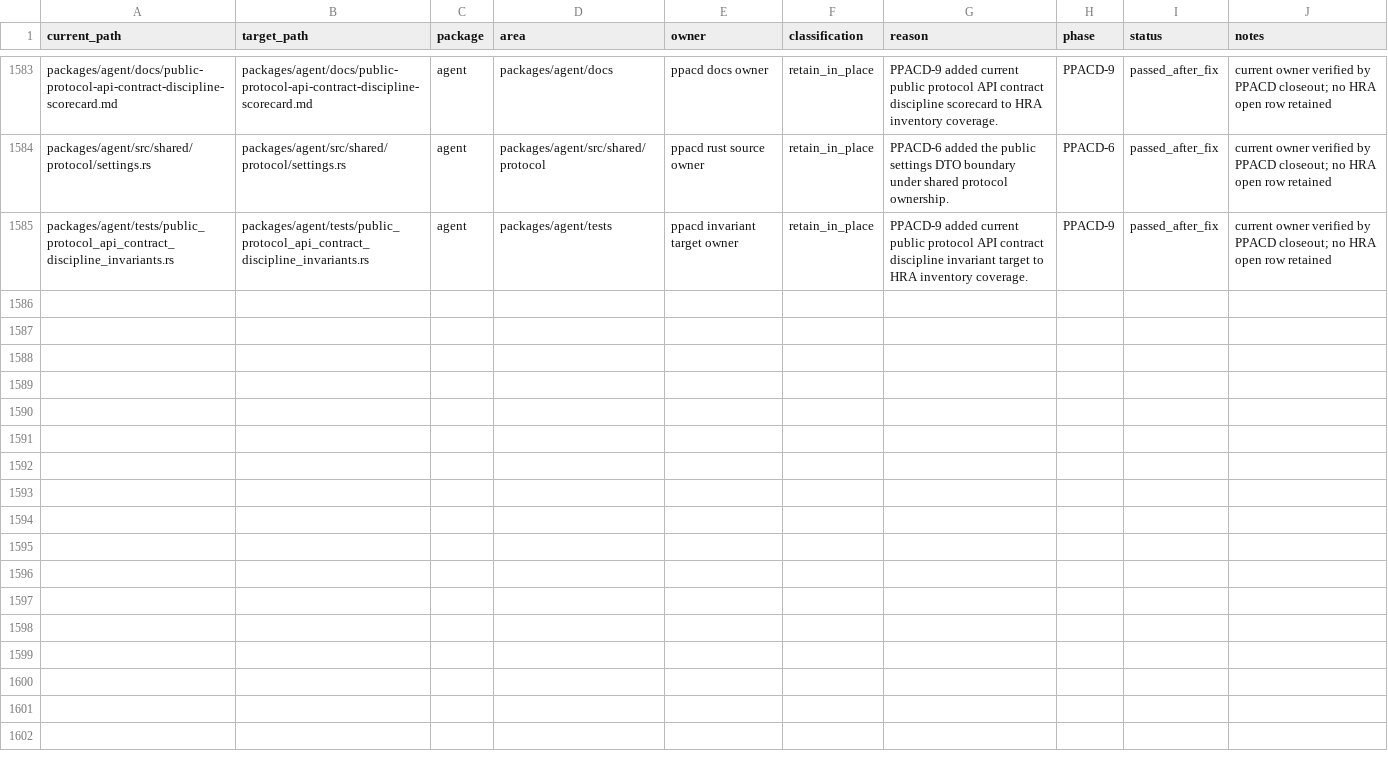
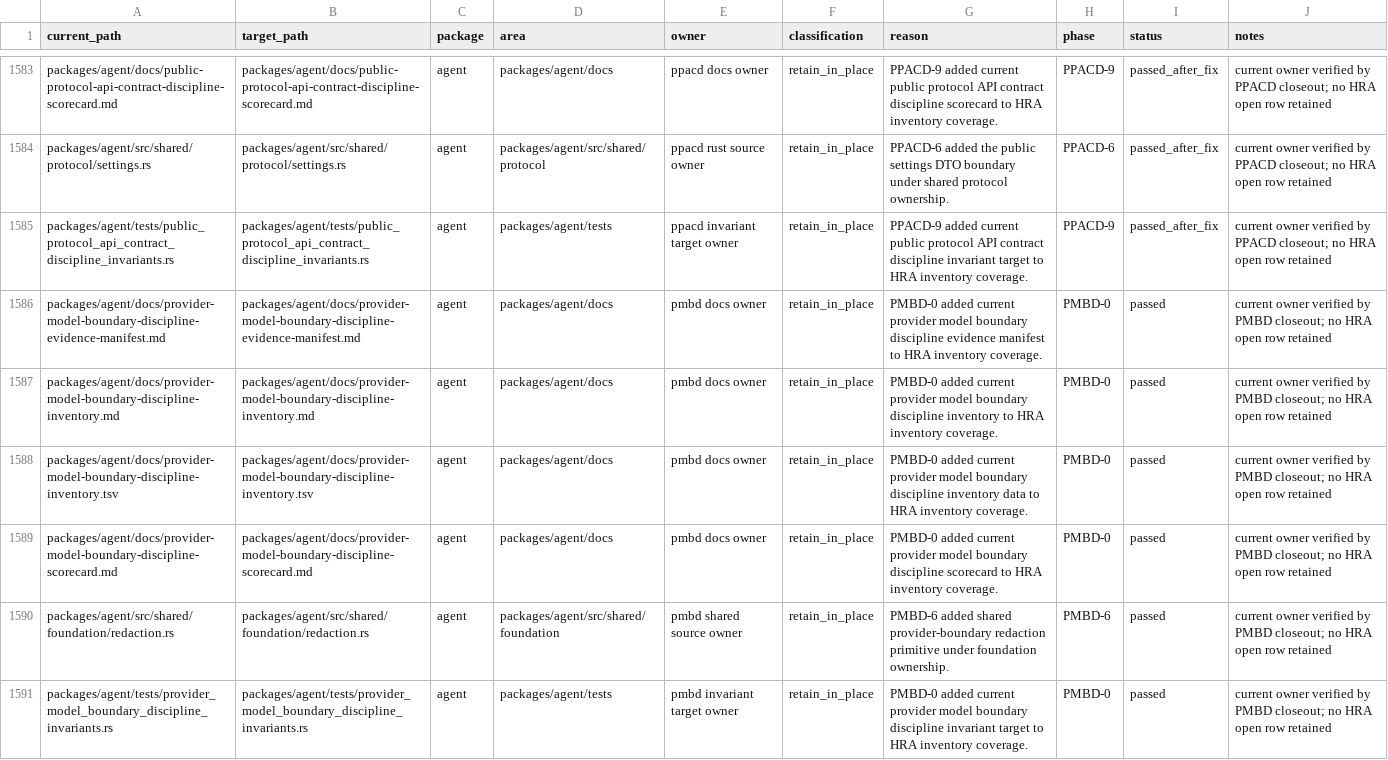
Before and after one commit to mhismail3/tron, a TSV file: packages/agent/docs/hierarchical-rearchitecture-file-inventory.tsv, drawn as a sheet; only a part is shown, gaps mark what is left out; the diff names each change by its address in the sheet, - before the commit and + after, or states it on an @@ line.

Commit message:
Harden provider model boundary discipline

```diff
--- a/packages/agent/docs/hierarchical-rearchitecture-file-inventory.tsv
+++ b/packages/agent/docs/hierarchical-rearchitecture-file-inventory.tsv
+row 1586: packages/agent/docs/provider-model-boundary-discipline-evidence-manifest.md | packages/agent/docs/provider-model-boundary-discipline-evidence-manifest.md | agent | packages/agent/docs | pmbd docs owner | retain_in_place | PMBD-0 added current provider model boundary discipline evidence manifest to HRA inventory coverage. | PMBD-0 | passed | current owner verified by PMBD closeout; no HRA open row retained
+row 1587: packages/agent/docs/provider-model-boundary-discipline-inventory.md | packages/agent/docs/provider-model-boundary-discipline-inventory.md | agent | packages/agent/docs | pmbd docs owner | retain_in_place | PMBD-0 added current provider model boundary discipline inventory to HRA inventory coverage. | PMBD-0 | passed | current owner verified by PMBD closeout; no HRA open row retained
+row 1588: packages/agent/docs/provider-model-boundary-discipline-inventory.tsv | packages/agent/docs/provider-model-boundary-discipline-inventory.tsv | agent | packages/agent/docs | pmbd docs owner | retain_in_place | PMBD-0 added current provider model boundary discipline inventory data to HRA inventory coverage. | PMBD-0 | passed | current owner verified by PMBD closeout; no HRA open row retained
+row 1589: packages/agent/docs/provider-model-boundary-discipline-scorecard.md | packages/agent/docs/provider-model-boundary-discipline-scorecard.md | agent | packages/agent/docs | pmbd docs owner | retain_in_place | PMBD-0 added current provider model boundary discipline scorecard to HRA inventory coverage. | PMBD-0 | passed | current owner verified by PMBD closeout; no HRA open row retained
+row 1590: packages/agent/src/shared/foundation/redaction.rs | packages/agent/src/shared/foundation/redaction.rs | agent | packages/agent/src/shared/foundation | pmbd shared source owner | retain_in_place | PMBD-6 added shared provider-boundary redaction primitive under foundation ownership. | PMBD-6 | passed | current owner verified by PMBD closeout; no HRA open row retained
+row 1591: packages/agent/tests/provider_model_boundary_discipline_invariants.rs | packages/agent/tests/provider_model_boundary_discipline_invariants.rs | agent | packages/agent/tests | pmbd invariant target owner | retain_in_place | PMBD-0 added current provider model boundary discipline invariant target to HRA inventory coverage. | PMBD-0 | passed | current owner verified by PMBD closeout; no HRA open row retained
```
Also changed, not shown: packages/agent/docs/primitive-code-cleanup-file-inventory.tsv, 22 other files.
